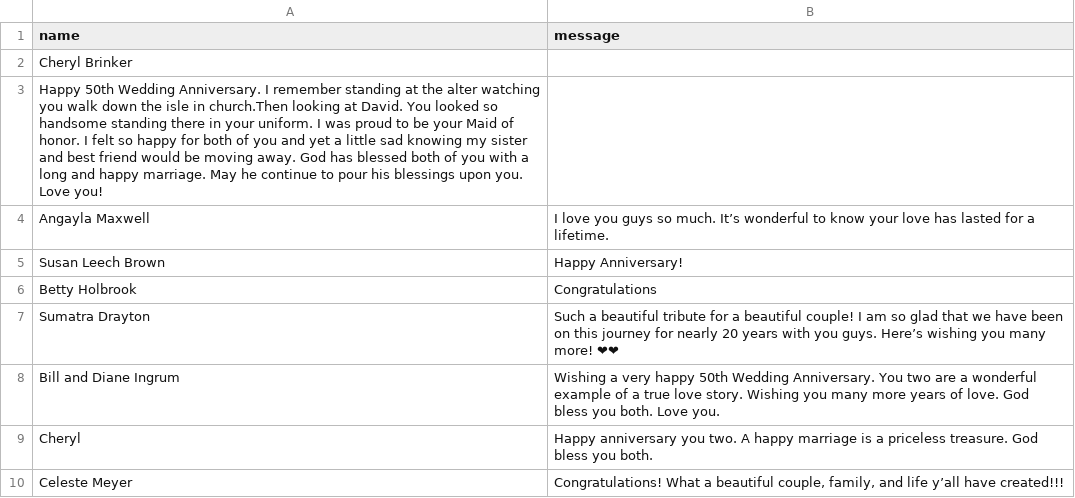
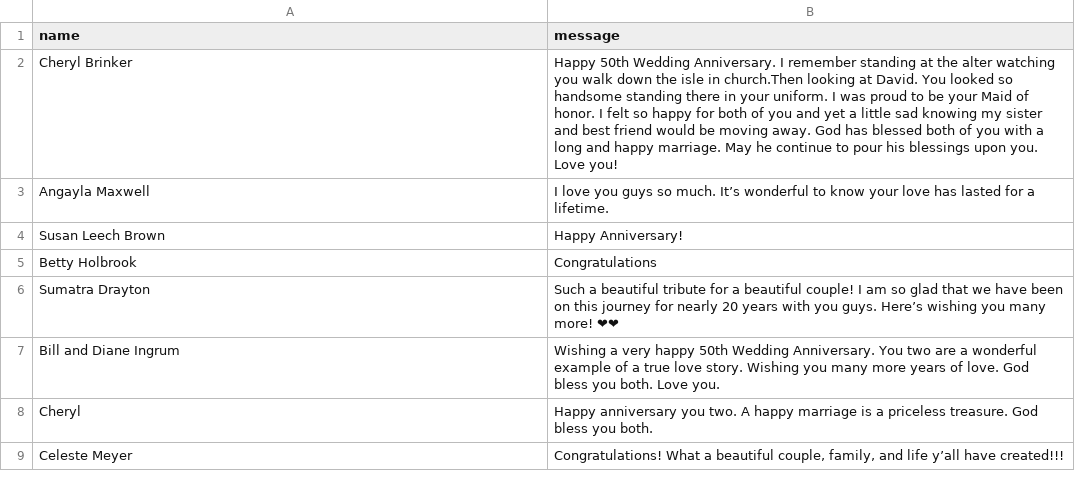
Before and after one commit to charlietanksley/anniversary, a CSV file: src/data/contact.csv, drawn as a sheet; only a part is shown.

Commit message:
fixes bug

```diff
--- a/src/data/contact.csv
+++ b/src/data/contact.csv
@@ -1,6 +1,5 @@
 "name","message"
-"Cheryl Brinker",
-"Happy 50th Wedding Anniversary. I remember standing at the alter watching you walk down the isle in church.Then looking at David. You looked so handsome standing there in your uniform. I was proud to be your Maid of honor. I felt so happy for both of you and yet a little sad knowing my sister and best friend would be moving away. God has blessed both of you with a long and happy marriage. May he continue to pour his blessings upon you.
-
-Love you!"
+"Cheryl Brinker","Happy 50th Wedding Anniversary. I remember standing at the alter watching you walk down the isle in church.Then looking at David. You looked so handsome standing there in your uniform. I was proud to be your Maid of honor. I felt so happy for both of you and yet a little sad knowing my sister and best friend would be moving away. God has blessed both of you with a long and happy marriage. May he continue to pour his blessings upon you.
+
+Love you!"
 "Angayla Maxwell","I love you guys so much. It’s wonderful to know your love has lasted for a lifetime."
```
